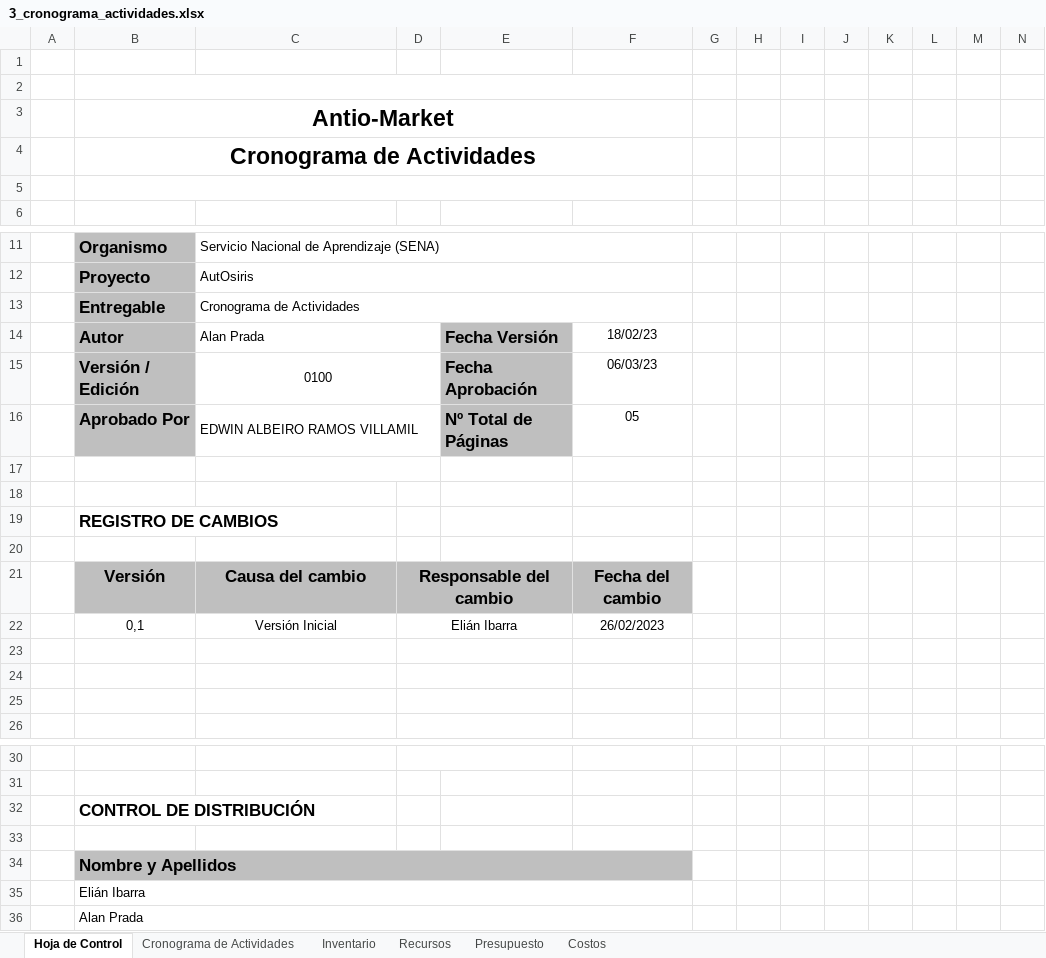
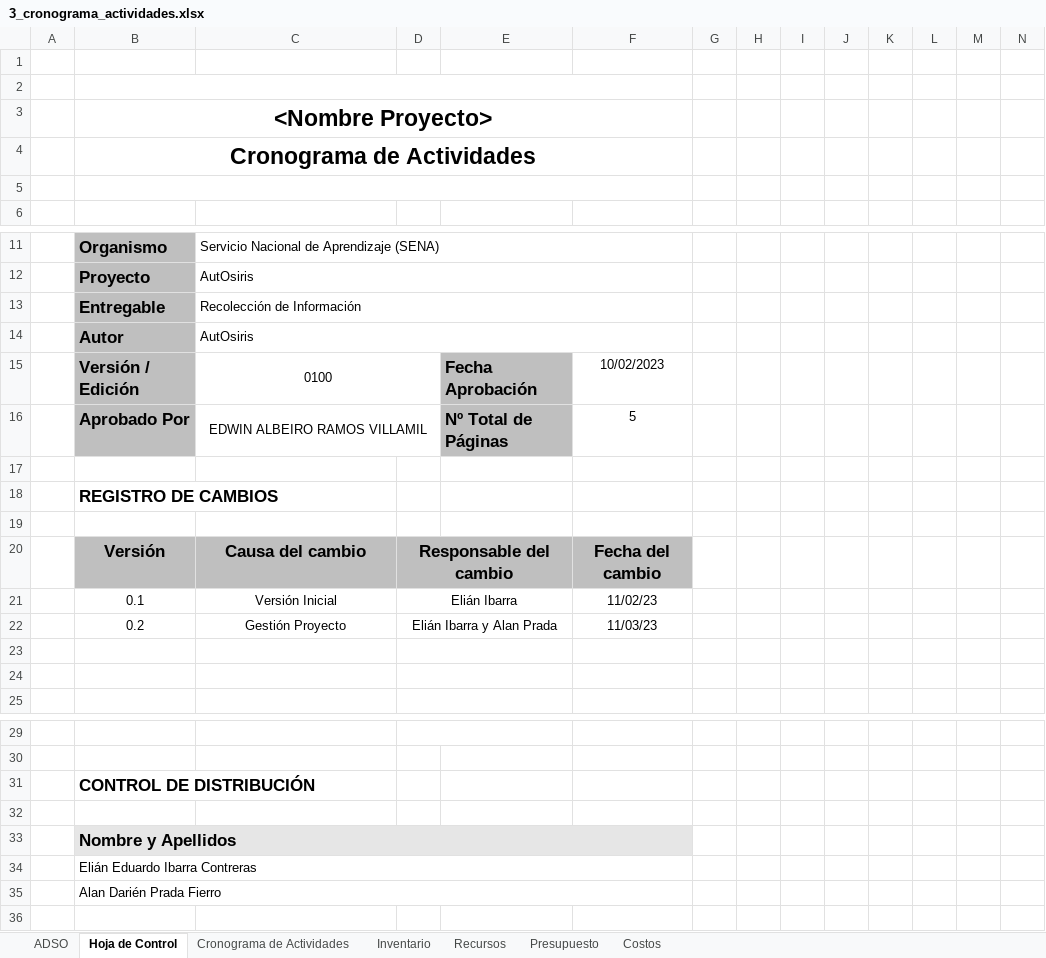
Before and after one commit to FazeElian/TPS_FDS-2671339-AutOsiris-SIW7, an Excel workbook: docs/trim1/gestion_proyecto/3_cronograma_actividades.xlsx, sheet Hoja de Control, drawn as a sheet; only a part is shown, gaps mark what is left out; values as stored, in another font and other column widths than the file's, no borders; charts and pictures not drawn; removed rows and columns are numbered as before the commit, all else as after; rows hold the shown columns only; the diff names each change by its address in the sheet, - before the commit and + after, or states it on an @@ line.

Commit message:
Gestión Proyecto

```diff
--- a/docs/trim1/gestion_proyecto/3_cronograma_actividades.xlsx (sheet Hoja de Control)
+++ b/docs/trim1/gestion_proyecto/3_cronograma_actividades.xlsx (sheet Hoja de Control)
+sheet tab: ADSO
-B3: Antio-Market
+B3: <Nombre Proyecto>
-C13: Cronograma de Actividades
+C13: Recolección de Información
-row 14:  | Autor | Alan Prada |  | Fecha Versión | 18/02/23
+row 14:  | Autor | AutOsiris
-F15: 06/03/23
+F15: 10/02/2023
-C16 alignment: left
+C16 alignment: center
-F16: 05
+F16: 5
-row 17: (empty)
-B21: 0,1
+B21: 0.1
-F21: 26/02/2023
+F21: 11/02/23
-row 22: (empty)
+row 22:  | 0.2 | Gestión Proyecto | Elián Ibarra y Alan Prada |  | 11/03/23
-B33:F33 fill: #BFBFBF
+B33:F33 fill: #E6E6E6
-B34: Elián Ibarra
+B34: Elián Eduardo Ibarra Contreras
-B35: Alan Prada
+B35: Alan Darién Prada Fierro
```
Also changed, not shown: sheet Cronograma de Actividades, formulas that keep their value, charts or pictures, docs/trim1/gestion_proyecto/1_recoleccion_informacion.xlsx, 1 other file.
